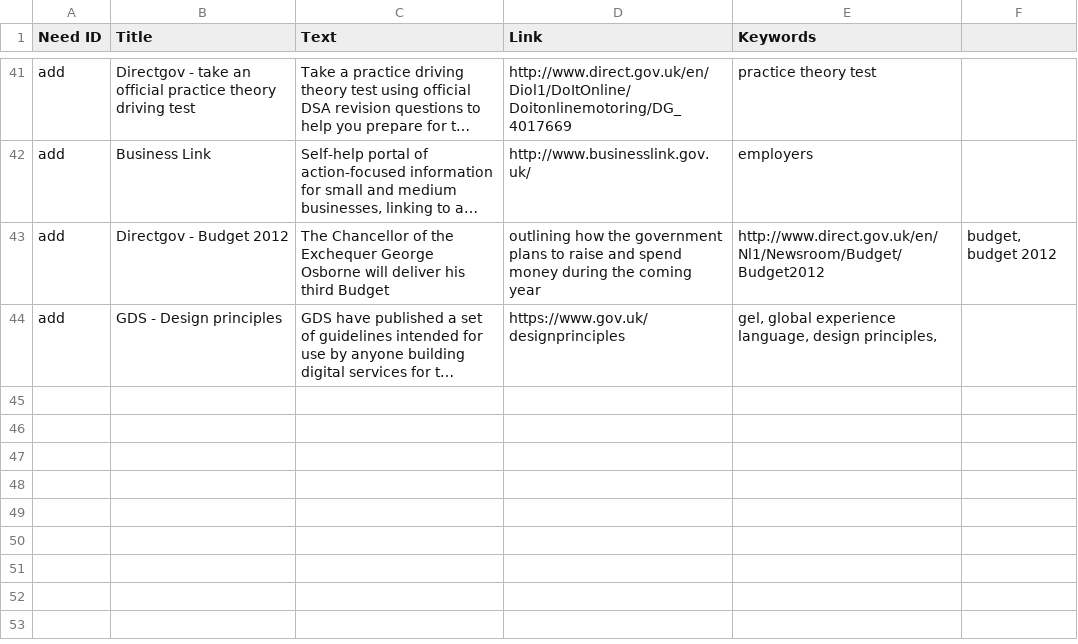
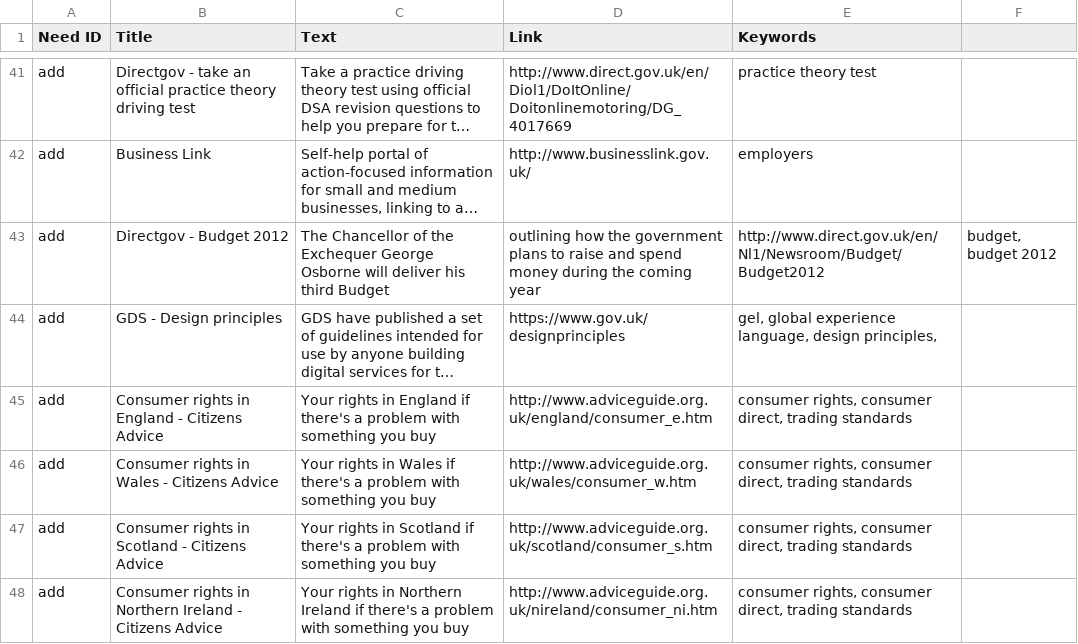
Before and after one commit to alphagov/recommended-links, a CSV file: data/index/internal_search_results.csv, drawn as a sheet; only a part is shown, gaps mark what is left out; long unchanged cells end in …; the diff names each change by its address in the sheet, - before the commit and + after, or states it on an @@ line.

Commit message:
Added consumer rights links for England, Wales, Scotland and Northern Ireland

```diff
--- a/data/index/internal_search_results.csv
+++ b/data/index/internal_search_results.csv
+row 45: add | Consumer rights in England - Citizens Advice | Your rights in England if there's a problem with something you buy | http://www.adviceguide.org.uk/england/consumer_e.htm | consumer rights, consumer direct, trading standards
+row 46: add | Consumer rights in Wales - Citizens Advice | Your rights in Wales if there's a problem with something you buy | http://www.adviceguide.org.uk/wales/consumer_w.htm | consumer rights, consumer direct, trading standards
+row 47: add | Consumer rights in Scotland - Citizens Advice | Your rights in Scotland if there's a problem with something you buy | http://www.adviceguide.org.uk/scotland/consumer_s.htm | consumer rights, consumer direct, trading standards
+row 48: add | Consumer rights in Northern Ireland - Citizens Advice | Your rights in Northern Ireland if there's a problem with something you buy | http://www.adviceguide.org.uk/nireland/consumer_ni.htm | consumer rights, consumer direct, trading standards
```
